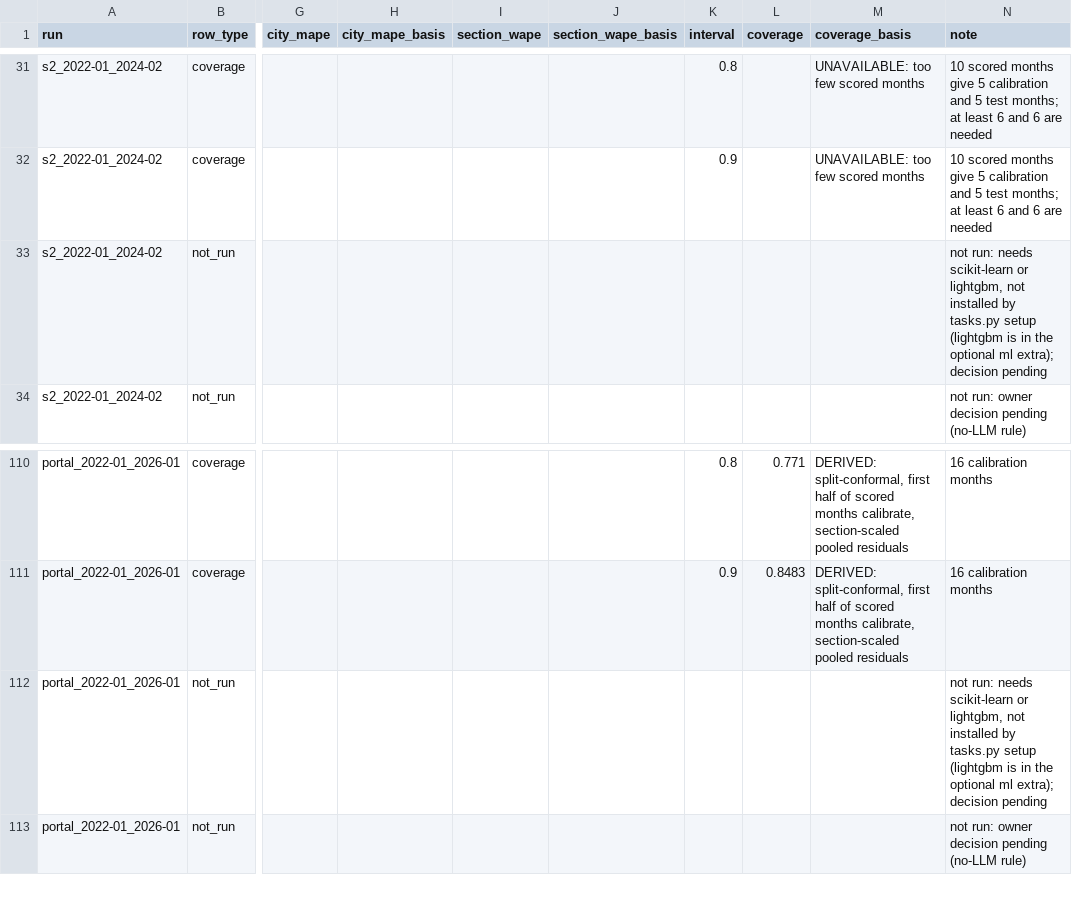
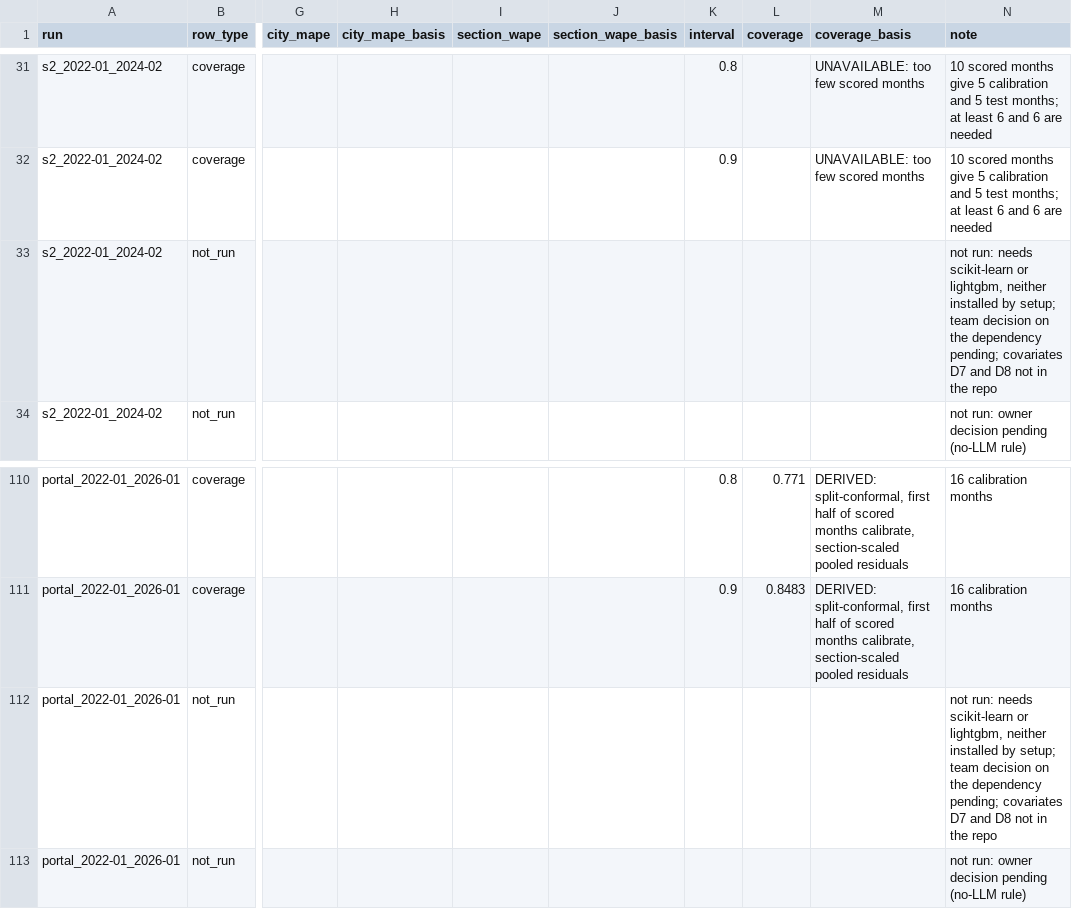
Before and after one commit to Tabsirshaikh/jallekha, a CSV file: data/derived/forecast_backtest.csv, drawn as a sheet; only a part is shown, gaps mark what is left out; the diff names each change by its address in the sheet, - before the commit and + after, or states it on an @@ line.

```diff
--- a/data/derived/forecast_backtest.csv
+++ b/data/derived/forecast_backtest.csv
-N33 (note): …or lightgbm, not installed by tasks.py setup (lightgbm is in the optional ml extra); decision pending
+N33 (note): …or lightgbm, neither installed by setup; team decision on the dependency pending; covariates D7 and D8 not in the repo
-N112 (note): …or lightgbm, not installed by tasks.py setup (lightgbm is in the optional ml extra); decision pending
+N112 (note): …or lightgbm, neither installed by setup; team decision on the dependency pending; covariates D7 and D8 not in the repo
```
Also changed, not shown: 1 other file.
